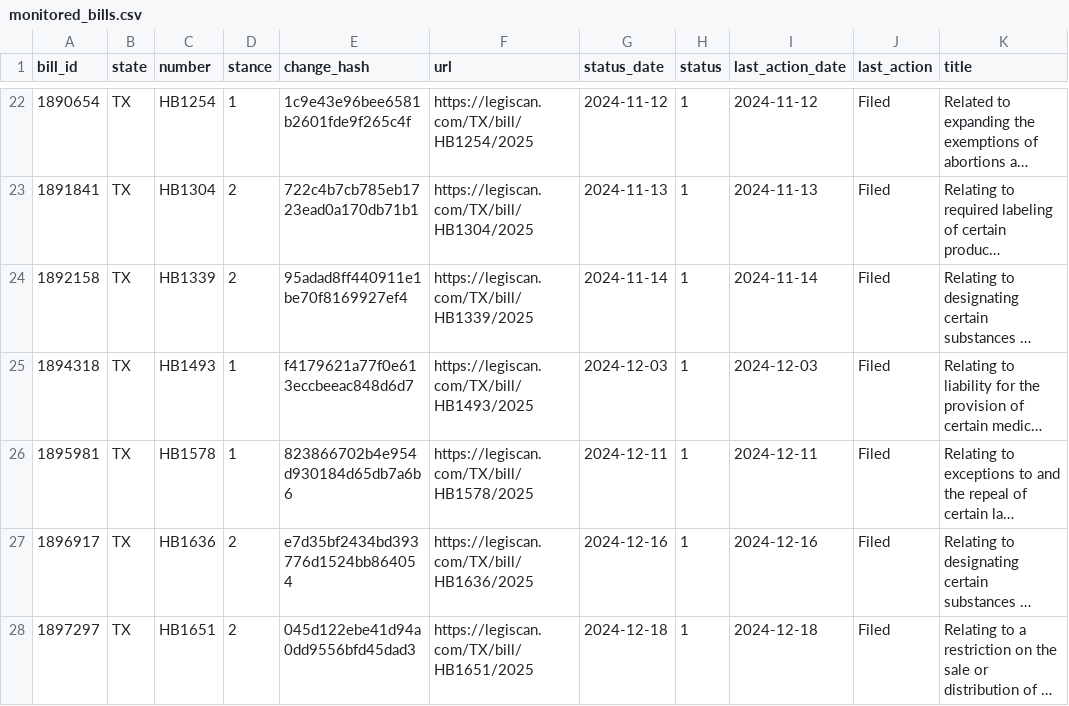
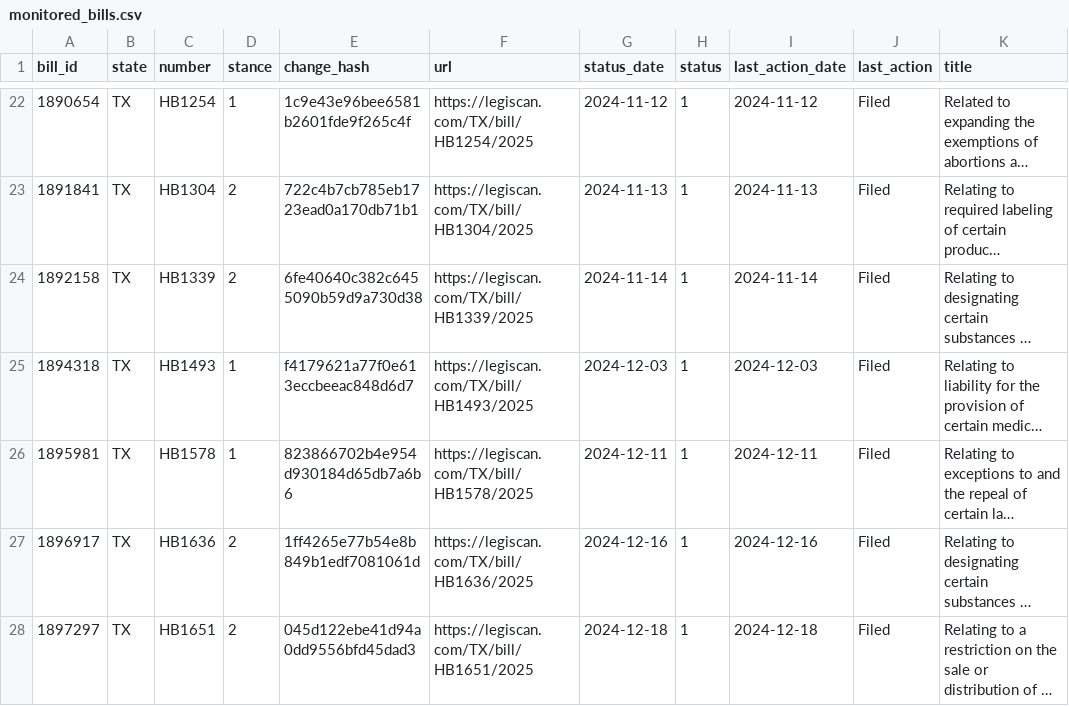
Before and after one commit to monimiller/texas_impact, a CSV file: sources/legiscan/monitored_bills.csv, drawn as a sheet; only a part is shown, gaps mark what is left out; long unchanged cells end in …; the diff names each change by its address in the sheet, - before the commit and + after, or states it on an @@ line.

```diff
--- a/sources/legiscan/monitored_bills.csv
+++ b/sources/legiscan/monitored_bills.csv
-E24 (change_hash): 95adad8ff440911e1be70f8169927ef4
+E24 (change_hash): 6fe40640c382c6455090b59d9a730d38
-E27 (change_hash): e7d35bf2434bd393776d1524bb864054
+E27 (change_hash): 1ff4265e77b54e8b849b1edf7081061d
```
